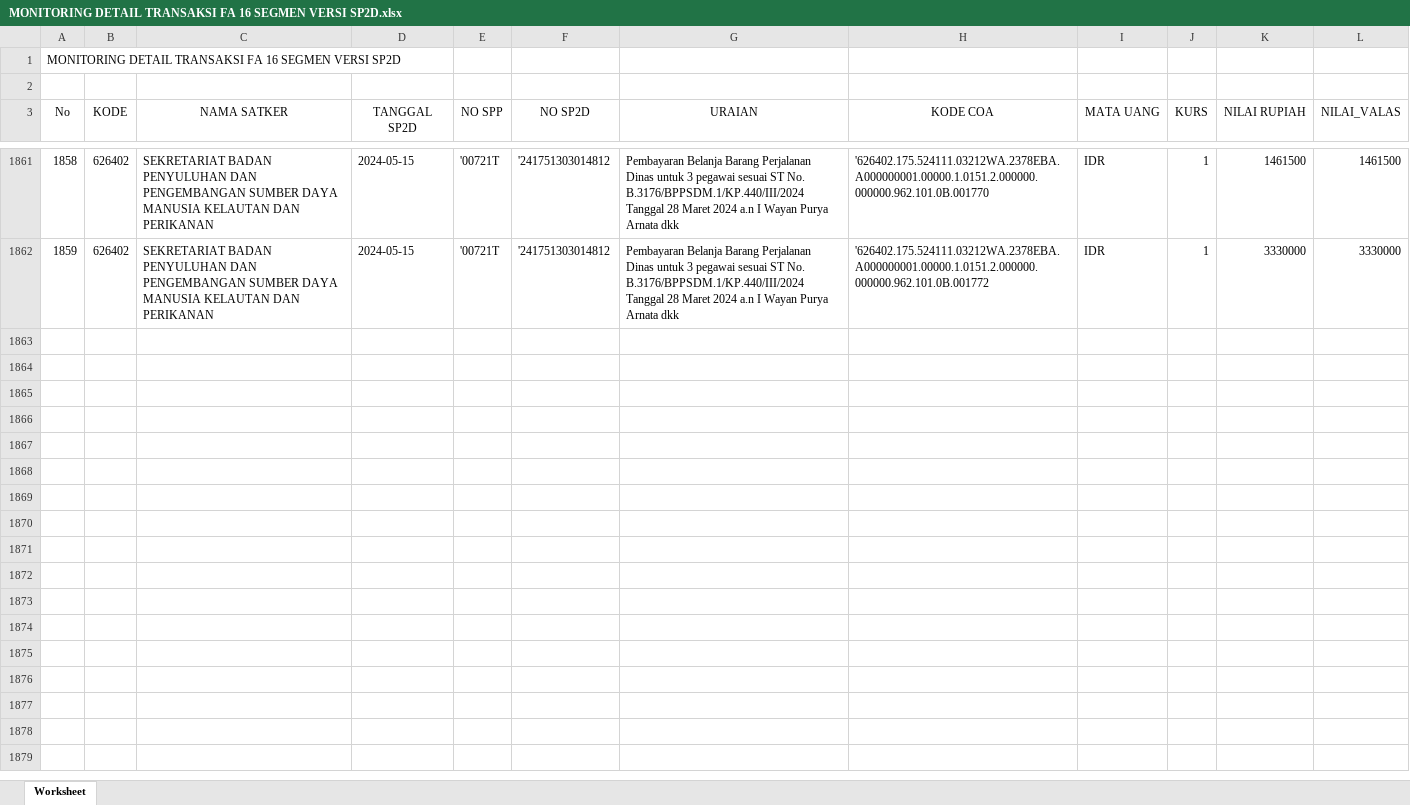
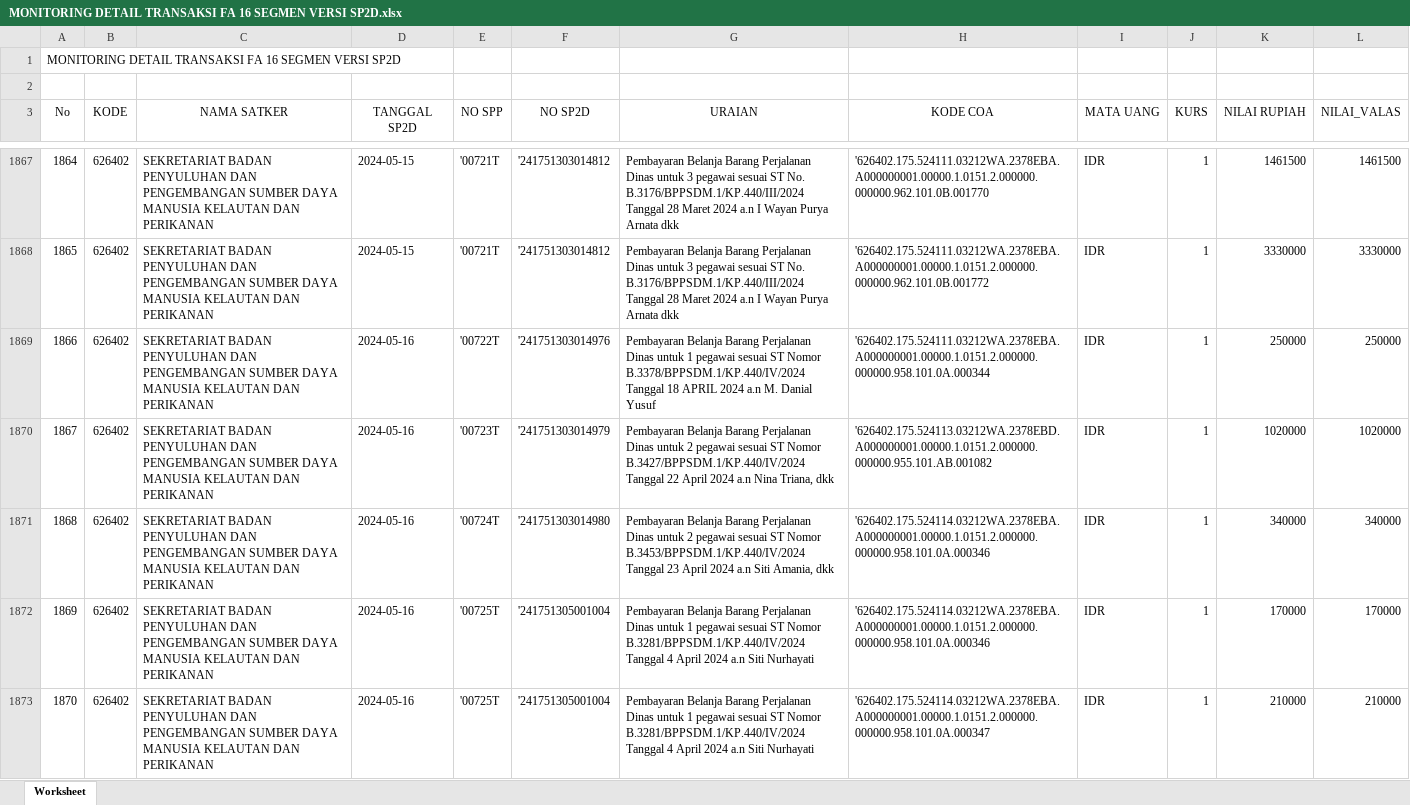
Before and after one commit to edimistiono/TA.2024, an Excel workbook: Database/MONITORING DETAIL TRANSAKSI FA 16 SEGMEN VERSI SP2D.xlsx, sheet Worksheet, drawn as a sheet; only a part is shown, gaps mark what is left out; values as stored, in another font and other column widths than the file's, no borders; the diff covers the shown part only; the diff names each change by its address in the sheet, - before the commit and + after, or states it on an @@ line.

```diff
--- a/Database/MONITORING DETAIL TRANSAKSI FA 16 SEGMEN VERSI SP2D.xlsx (sheet Worksheet)
+++ b/Database/MONITORING DETAIL TRANSAKSI FA 16 SEGMEN VERSI SP2D.xlsx (sheet Worksheet)
@@ column A (No) renumbered between rows 1808 and 1868 @@
+row 1869: 1866 | 626402 | SEKRETARIAT BADAN PENYULUHAN DAN PENGEMBANGAN SUMBER DAYA MANUSIA KELAUTAN DAN PERIKANAN | 2024-05-16 | '00722T | '241751303014976 | Pembayaran Belanja Barang Perjalanan Dinas untuk 1 pegawai sesuai ST Nomor B.3378/BPPSDM.1/KP.440/IV/2024 Tanggal 18 APRIL 2024 a.n M. Danial Yusuf | '626402.175.524111.03212WA.2378EBA.A000000001.00000.1.0151.2.000000.000000.958.101.0A.000344 | IDR | 1 | 250000 | 250000
+row 1870: 1867 | 626402 | SEKRETARIAT BADAN PENYULUHAN DAN PENGEMBANGAN SUMBER DAYA MANUSIA KELAUTAN DAN PERIKANAN | 2024-05-16 | '00723T | '241751303014979 | Pembayaran Belanja Barang Perjalanan Dinas untuk 2 pegawai sesuai ST Nomor B.3427/BPPSDM.1/KP.440/IV/2024 Tanggal 22 April 2024 a.n Nina Triana, dkk | '626402.175.524113.03212WA.2378EBD.A000000001.00000.1.0151.2.000000.000000.955.101.AB.001082 | IDR | 1 | 1020000 | 1020000
+row 1871: 1868 | 626402 | SEKRETARIAT BADAN PENYULUHAN DAN PENGEMBANGAN SUMBER DAYA MANUSIA KELAUTAN DAN PERIKANAN | 2024-05-16 | '00724T | '241751303014980 | Pembayaran Belanja Barang Perjalanan Dinas untuk 2 pegawai sesuai ST Nomor B.3453/BPPSDM.1/KP.440/IV/2024 Tanggal 23 April 2024 a.n Siti Amania, dkk | '626402.175.524114.03212WA.2378EBA.A000000001.00000.1.0151.2.000000.000000.958.101.0A.000346 | IDR | 1 | 340000 | 340000
+row 1872: 1869 | 626402 | SEKRETARIAT BADAN PENYULUHAN DAN PENGEMBANGAN SUMBER DAYA MANUSIA KELAUTAN DAN PERIKANAN | 2024-05-16 | '00725T | '241751305001004 | Pembayaran Belanja Barang Perjalanan Dinas untuk 1 pegawai sesuai ST Nomor B.3281/BPPSDM.1/KP.440/IV/2024 Tanggal 4 April 2024 a.n Siti Nurhayati | '626402.175.524114.03212WA.2378EBA.A000000001.00000.1.0151.2.000000.000000.958.101.0A.000346 | IDR | 1 | 170000 | 170000
+row 1873: 1870 | 626402 | SEKRETARIAT BADAN PENYULUHAN DAN PENGEMBANGAN SUMBER DAYA MANUSIA KELAUTAN DAN PERIKANAN | 2024-05-16 | '00725T | '241751305001004 | Pembayaran Belanja Barang Perjalanan Dinas untuk 1 pegawai sesuai ST Nomor B.3281/BPPSDM.1/KP.440/IV/2024 Tanggal 4 April 2024 a.n Siti Nurhayati | '626402.175.524114.03212WA.2378EBA.A000000001.00000.1.0151.2.000000.000000.958.101.0A.000347 | IDR | 1 | 210000 | 210000
```
Also changed, not shown: 79 added rows elsewhere in this sheet, Database/Akrual.xlsx, Database/SP2D.xlsx, 1 other file.
